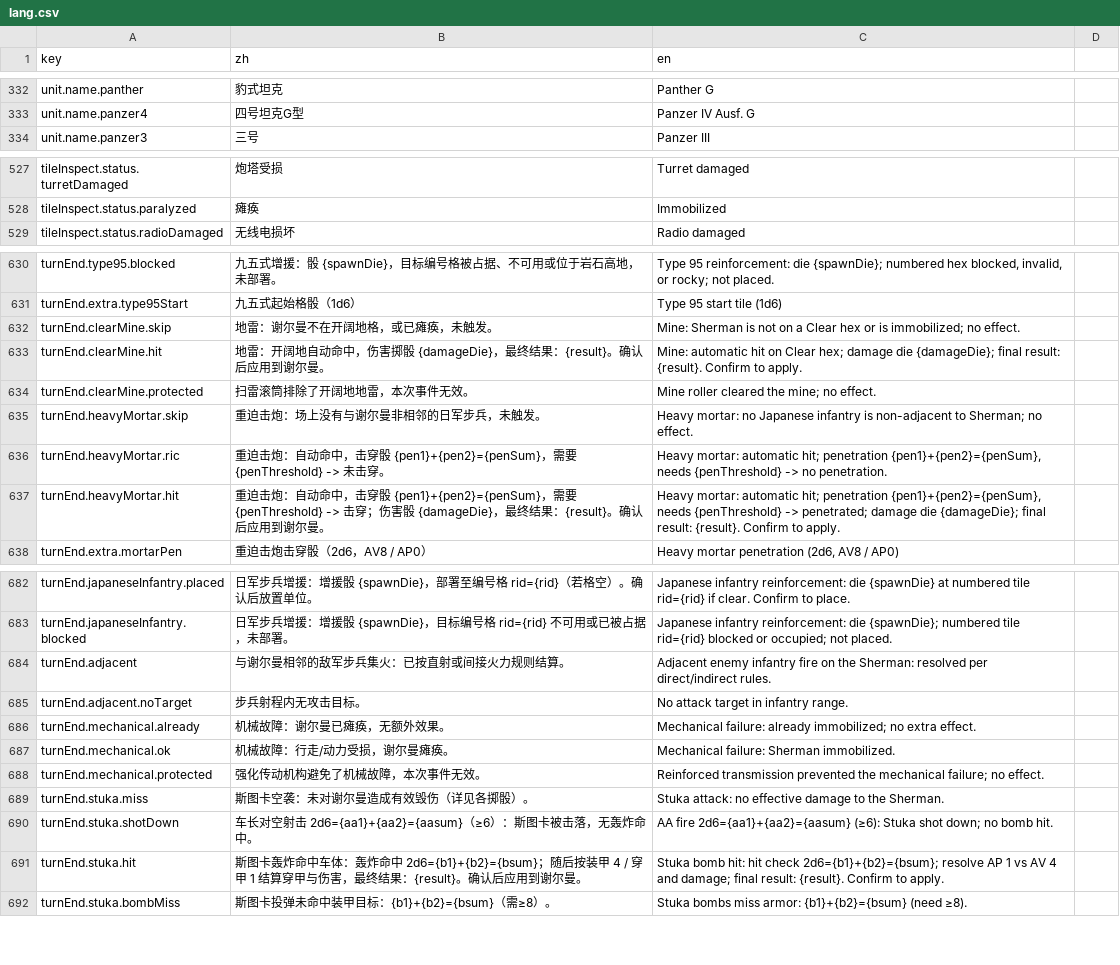
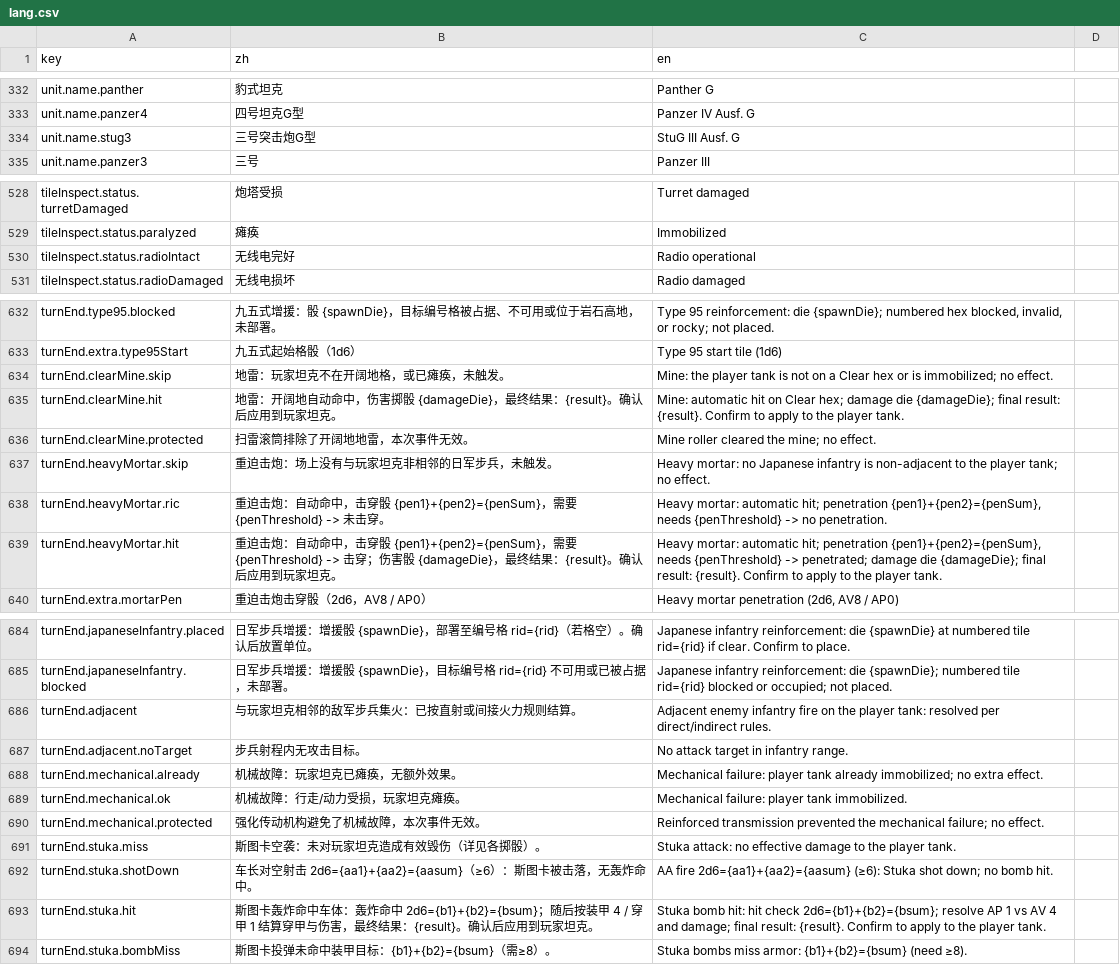
Before and after one commit to ls61117182/lostmoon, a CSV file: data/lang.csv, drawn as a sheet; only a part is shown, gaps mark what is left out; the diff covers the shown part only.

```diff
--- a/data/lang.csv
+++ b/data/lang.csv
@@ -333,2 +333,3 @@ unit.name.panther,豹式坦克,Panther G
 unit.name.panzer4,四号坦克G型,Panzer IV Ausf. G
+unit.name.stug3,三号突击炮G型,StuG III Ausf. G
 unit.name.panzer3,三号,Panzer III
@@ -528,2 +529,3 @@ tileInspect.status.turretDamaged,炮塔受损,Turret damaged
 tileInspect.status.paralyzed,瘫痪,Immobilized
+tileInspect.status.radioIntact,无线电完好,Radio operational
 tileInspect.status.radioDamaged,无线电损坏,Radio damaged
@@ -631,8 +633,8 @@ turnEnd.type95.blocked,九五式增援：骰 {spawnDie}，目标编号格被占
 turnEnd.extra.type95Start,九五式起始格骰（1d6）,Type 95 start tile (1d6)
-turnEnd.clearMine.skip,地雷：谢尔曼不在开阔地格，或已瘫痪，未触发。,Mine: Sherman is not on a Clear hex or is immobilized; no effect.
-turnEnd.clearMine.hit,地雷：开阔地自动命中，伤害掷骰 {damageDie}，最终结果：{result}。确认后应用到谢尔曼。,Mine: automatic hit on Clear hex; damage die {damageDie}; final result: {result}. Confirm to apply.
+turnEnd.clearMine.skip,地雷：玩家坦克不在开阔地格，或已瘫痪，未触发。,Mine: the player tank is not on a Clear hex or is immobilized; no effect.
+turnEnd.clearMine.hit,地雷：开阔地自动命中，伤害掷骰 {damageDie}，最终结果：{result}。确认后应用到玩家坦克。,Mine: automatic hit on Clear hex; damage die {damageDie}; final result: {result}. Confirm to apply to the player tank.
 turnEnd.clearMine.protected,扫雷滚筒排除了开阔地地雷，本次事件无效。,Mine roller cleared the mine; no effect.
-turnEnd.heavyMortar.skip,重迫击炮：场上没有与谢尔曼非相邻的日军步兵，未触发。,Heavy mortar: no Japanese infantry is non-adjacent to Sherman; no effect.
+turnEnd.heavyMortar.skip,重迫击炮：场上没有与玩家坦克非相邻的日军步兵，未触发。,Heavy mortar: no Japanese infantry is non-adjacent to the player tank; no effect.
 turnEnd.heavyMortar.ric,重迫击炮：自动命中，击穿骰 {pen1}+{pen2}={penSum}，需要 {penThreshold} -> 未击穿。,"Heavy mortar: automatic hit; penetration {pen1}+{pen2}={penSum}, needs {penThreshold} -> no penetration."
-turnEnd.heavyMortar.hit,重迫击炮：自动命中，击穿骰 {pen1}+{pen2}={penSum}，需要 {penThreshold} -> 击穿；伤害骰 {damageDie}，最终结果：{result}。确认后应用到谢尔曼。,"Heavy mortar: automatic hit; penetration {pen1}+{pen2}={penSum}, needs {penThreshold} -> penetrated; damage die {damageDie}; final result: {result}. Confirm to apply."
+turnEnd.heavyMortar.hit,重迫击炮：自动命中，击穿骰 {pen1}+{pen2}={penSum}，需要 {penThreshold} -> 击穿；伤害骰 {damageDie}，最终结果：{result}。确认后应用到玩家坦克。,"Heavy mortar: automatic hit; penetration {pen1}+{pen2}={penSum}, needs {penThreshold} -> penetrated; damage die {damageDie}; final result: {result}. Confirm to apply to the player tank."
 turnEnd.extra.mortarPen,重迫击炮击穿骰（2d6，AV8 / AP0）,"Heavy mortar penetration (2d6, AV8 / AP0)"
@@ -683,10 +685,10 @@ turnEnd.japaneseInfantry.placed,日军步兵增援：增援骰 {spawnDie}，部
 turnEnd.japaneseInfantry.blocked,日军步兵增援：增援骰 {spawnDie}，目标编号格 rid={rid} 不可用或已被占据，未部署。,Japanese infantry reinforcement: die {spawnDie}; numbered tile rid={rid} blocked or occupied; not placed.
-turnEnd.adjacent,与谢尔曼相邻的敌军步兵集火：已按直射或间接火力规则结算。,Adjacent enemy infantry fire on the Sherman: resolved per direct/indirect rules.
+turnEnd.adjacent,与玩家坦克相邻的敌军步兵集火：已按直射或间接火力规则结算。,Adjacent enemy infantry fire on the player tank: resolved per direct/indirect rules.
 turnEnd.adjacent.noTarget,步兵射程内无攻击目标。,No attack target in infantry range.
-turnEnd.mechanical.already,机械故障：谢尔曼已瘫痪，无额外效果。,Mechanical failure: already immobilized; no extra effect.
-turnEnd.mechanical.ok,机械故障：行走/动力受损，谢尔曼瘫痪。,Mechanical failure: Sherman immobilized.
+turnEnd.mechanical.already,机械故障：玩家坦克已瘫痪，无额外效果。,Mechanical failure: player tank already immobilized; no extra effect.
+turnEnd.mechanical.ok,机械故障：行走/动力受损，玩家坦克瘫痪。,Mechanical failure: player tank immobilized.
 turnEnd.mechanical.protected,强化传动机构避免了机械故障，本次事件无效。,Reinforced transmission prevented the mechanical failure; no effect.
-turnEnd.stuka.miss,斯图卡空袭：未对谢尔曼造成有效毁伤（详见各掷骰）。,Stuka attack: no effective damage to the Sherman.
+turnEnd.stuka.miss,斯图卡空袭：未对玩家坦克造成有效毁伤（详见各掷骰）。,Stuka attack: no effective damage to the player tank.
 turnEnd.stuka.shotDown,车长对空射击 2d6={aa1}+{aa2}={aasum}（≥6）：斯图卡被击落，无轰炸命中。,AA fire 2d6={aa1}+{aa2}={aasum} (≥6): Stuka shot down; no bomb hit.
-turnEnd.stuka.hit,斯图卡轰炸命中车体：轰炸命中 2d6={b1}+{b2}={bsum}；随后按装甲 4 / 穿甲 1 结算穿甲与伤害，最终结果：{result}。确认后应用到谢尔曼。,Stuka bomb hit: hit check 2d6={b1}+{b2}={bsum}; resolve AP 1 vs AV 4 and damage; final result: {result}. Confirm to apply.
+turnEnd.stuka.hit,斯图卡轰炸命中车体：轰炸命中 2d6={b1}+{b2}={bsum}；随后按装甲 4 / 穿甲 1 结算穿甲与伤害，最终结果：{result}。确认后应用到玩家坦克。,Stuka bomb hit: hit check 2d6={b1}+{b2}={bsum}; resolve AP 1 vs AV 4 and damage; final result: {result}. Confirm to apply to the player tank.
 turnEnd.stuka.bombMiss,斯图卡投弹未命中装甲目标：{b1}+{b2}={bsum}（需≥8）。,Stuka bombs miss armor: {b1}+{b2}={bsum} (need ≥8).
```
Also changed, not shown: 18 edited cells elsewhere in this file, 37 other files.
